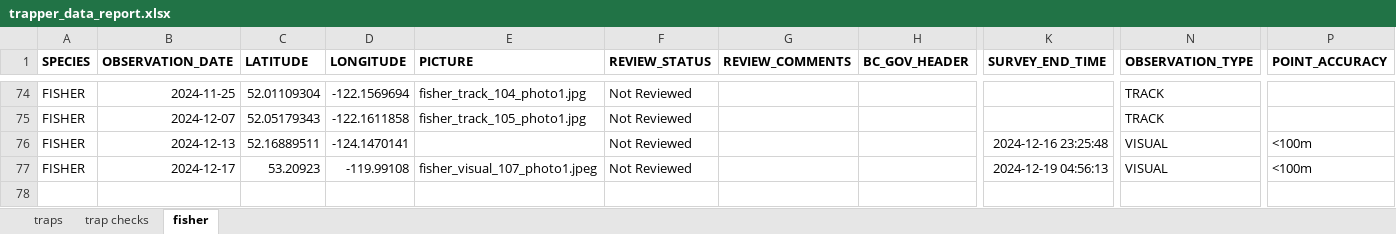
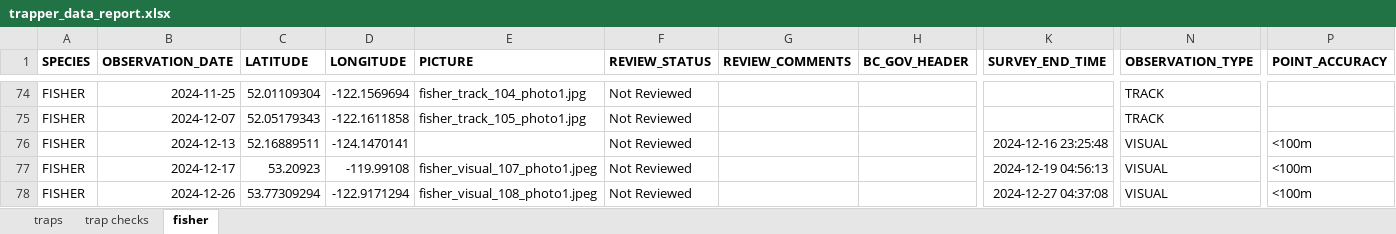
Before and after one commit to GraydonShevchenko/trapper-data-reporting, an Excel workbook: trapper_data_report.xlsx, sheet fisher, drawn as a sheet; only a part is shown, gaps mark what is left out; values as stored, in another font and other column widths than the file's, no borders; rows hold the shown columns only; the diff names each change by its address in the sheet, - before the commit and + after, or states it on an @@ line.

```diff
--- a/trapper_data_report.xlsx (sheet fisher)
+++ b/trapper_data_report.xlsx (sheet fisher)
+row 78: FISHER | 2024-12-26 | 53.77309294 | -122.9171294 | fisher_visual_108_photo1.jpeg | Not Reviewed |  |  | 2024-12-27 04:37:08 | VISUAL | <100m
```
Also changed, not shown: wild_reports/2023_24/tr0330t006_wild_report.xlsx, wild_reports/2023_24/tr0331t005_wild_report.xlsx, 12 other files.
